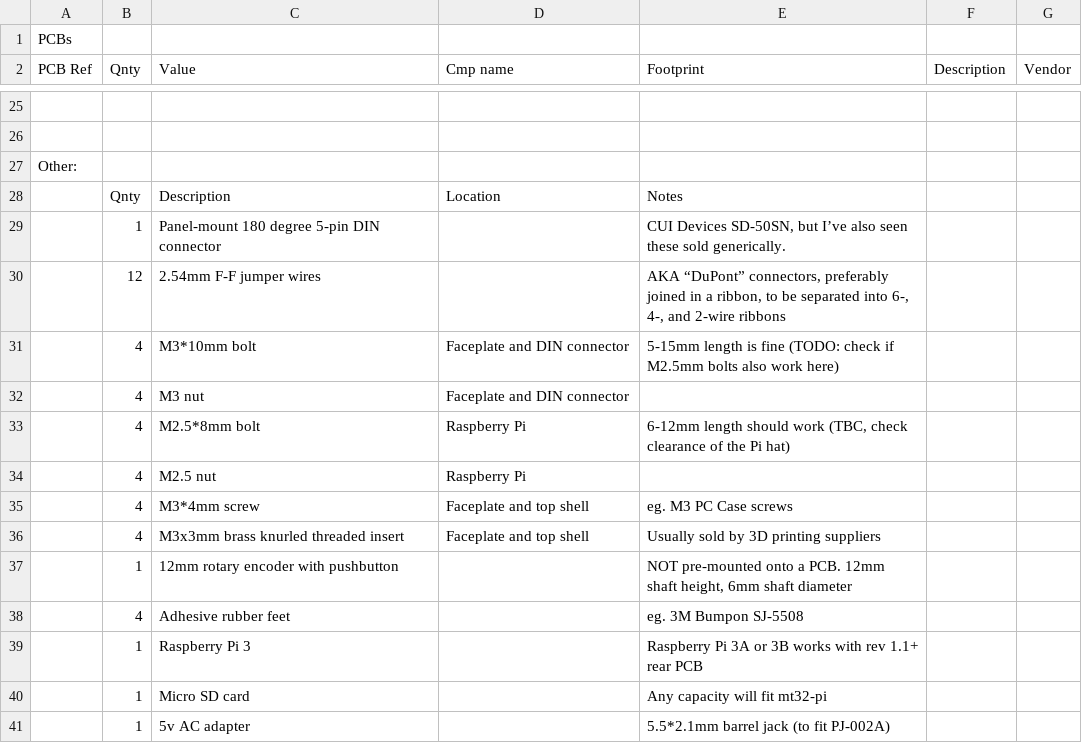
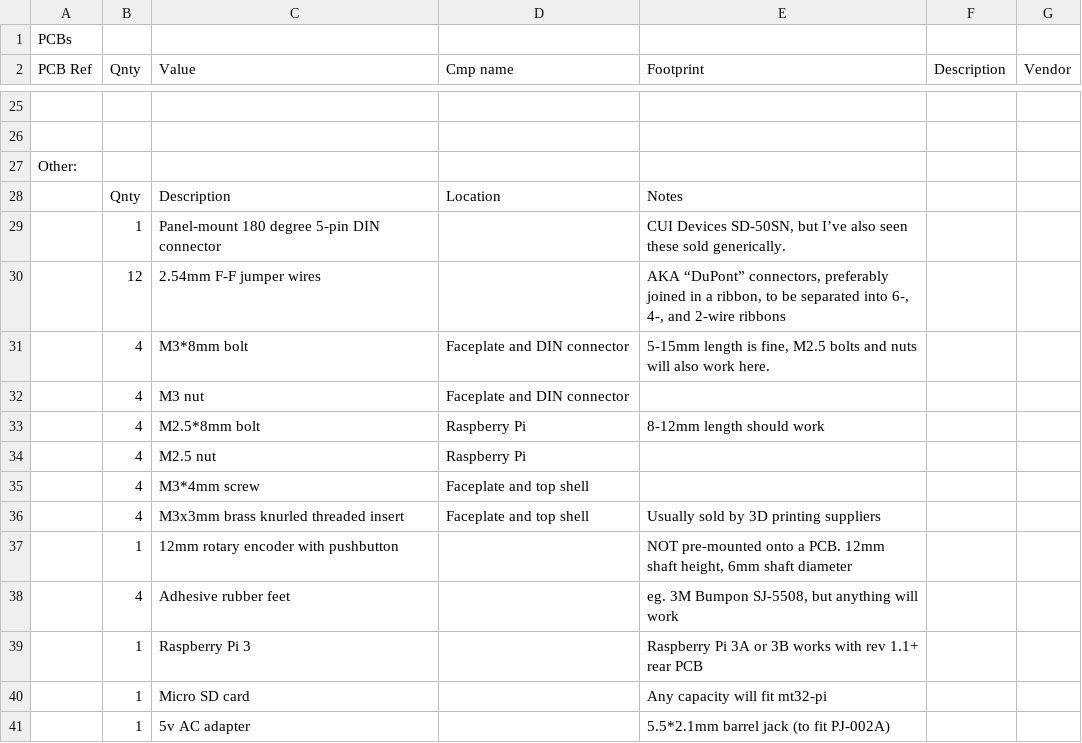
Before and after one commit to grantek/minisynth32, a CSV file: minisynth32-bom.csv, drawn as a sheet; only a part is shown, gaps mark what is left out.

```diff
--- a/minisynth32-bom.csv
+++ b/minisynth32-bom.csv
@@ -30,10 +30,10 @@ Other:,,,,,,
 ,12,2.54mm F-F jumper wires,,"AKA “DuPont” connectors, preferably joined in a ribbon, to be separated into 6-, 4-, and 2-wire ribbons",,
-,4,M3*10mm bolt,Faceplate and DIN connector,5-15mm length is fine (TODO: check if M2.5mm bolts also work here),,
+,4,M3*8mm bolt,Faceplate and DIN connector,"5-15mm length is fine, M2.5 bolts and nuts will also work here.",,
 ,4,M3 nut,Faceplate and DIN connector,,,
-,4,M2.5*8mm bolt,Raspberry Pi,"6-12mm length should work (TBC, check clearance of the Pi hat)",,
+,4,M2.5*8mm bolt,Raspberry Pi,8-12mm length should work,,
 ,4,M2.5 nut,Raspberry Pi,,,
-,4,M3*4mm screw,Faceplate and top shell,eg. M3 PC Case screws,,
+,4,M3*4mm screw,Faceplate and top shell,,,
 ,4,M3x3mm brass knurled threaded insert,Faceplate and top shell,Usually sold by 3D printing suppliers,,
 ,1,12mm rotary encoder with pushbutton,,"NOT pre-mounted onto a PCB. 12mm shaft height, 6mm shaft diameter",,
-,4,Adhesive rubber feet,,eg. 3M Bumpon SJ-5508,,
+,4,Adhesive rubber feet,,"eg. 3M Bumpon SJ-5508, but anything will work",,
 ,1,Raspberry Pi 3,,Raspberry Pi 3A or 3B works with rev 1.1+ rear PCB,,
```
Also changed, not shown: 1 other file.
